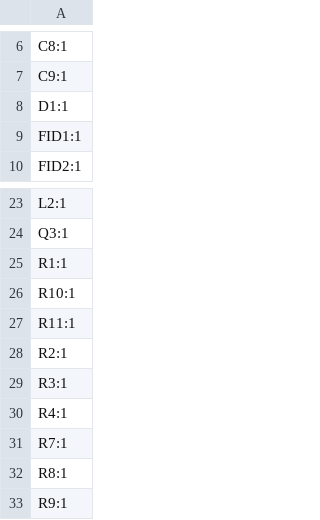
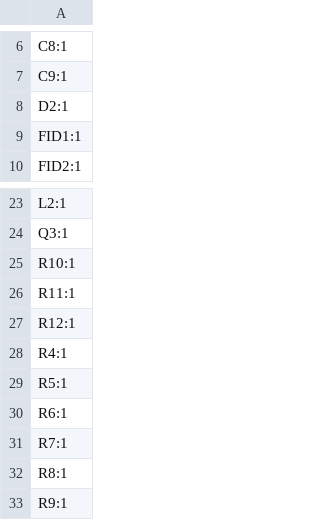
Before and after one commit to revk/ESP32-Faikin, a CSV file: PCB/Faikin3/production/designators.csv, drawn as a sheet; only a part is shown, gaps mark what is left out.

```diff
--- a/PCB/Faikin3/production/designators.csv
+++ b/PCB/Faikin3/production/designators.csv
@@ -7,3 +7,3 @@ C8:1
 C9:1
-D1:1
+D2:1
 FID1:1
@@ -24,8 +24,8 @@ L2:1
 Q3:1
-R1:1
 R10:1
 R11:1
-R2:1
-R3:1
+R12:1
 R4:1
+R5:1
+R6:1
 R7:1
```
Also changed, not shown: PCB/Faikin3/production/bom.csv, PCB/Faikin3/production/positions.csv, 4 other files.
